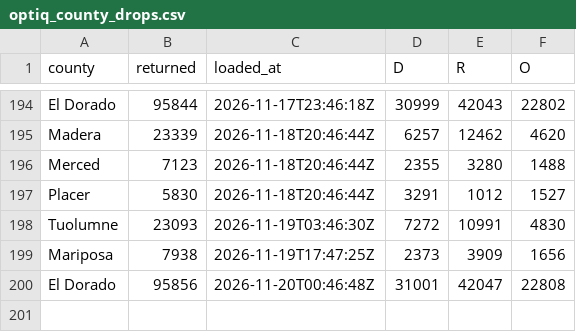
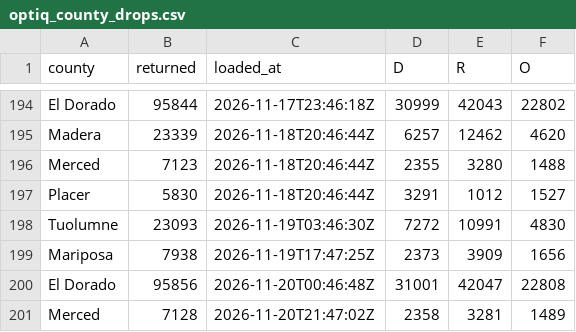
Before and after one commit to tysoda/2026-Ca-SD4-forecast-V2, a CSV file: optiq_county_drops.csv, drawn as a sheet; only a part is shown, gaps mark what is left out.

```diff
--- a/optiq_county_drops.csv
+++ b/optiq_county_drops.csv
@@ -200 +200,2 @@ Mariposa,7938,2026-11-19T17:47:25Z,2373,3909,1656
 El Dorado,95856,2026-11-20T00:46:48Z,31001,42047,22808
+Merced,7128,2026-11-20T21:47:02Z,2358,3281,1489
```
Also changed, not shown: optiq_county_party.csv, optiq_crosstabs.csv, 4 other files.
